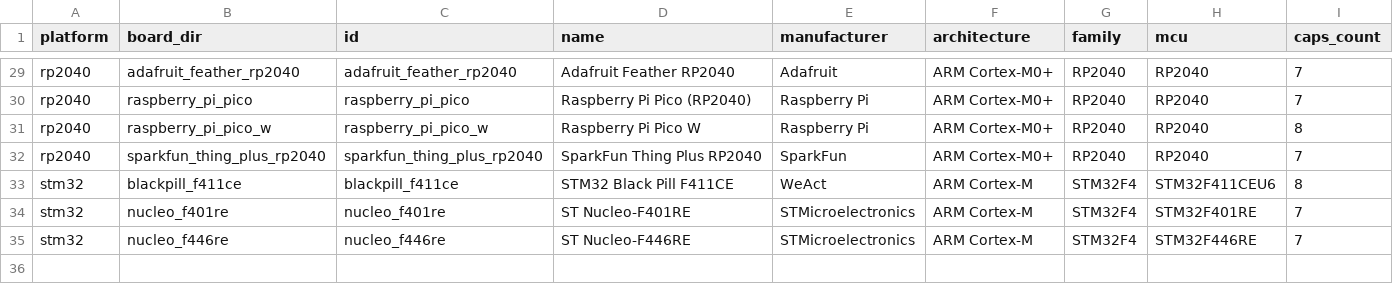
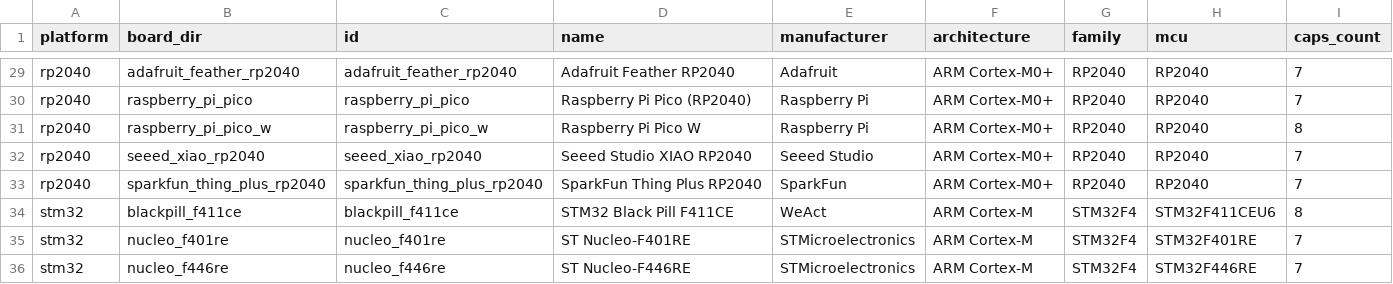
Before and after one commit to homer1013/BasaltOS, a CSV file: docs/BOARD_TAXONOMY_INDEX.csv, drawn as a sheet; only a part is shown, gaps mark what is left out; the diff names each change by its address in the sheet, - before the commit and + after, or states it on an @@ line.

Commit message:
feat(foundation): add Seeed XIAO RP2040 baseline board profile

```diff
--- a/docs/BOARD_TAXONOMY_INDEX.csv
+++ b/docs/BOARD_TAXONOMY_INDEX.csv
+row 32: rp2040 | seeed_xiao_rp2040 | seeed_xiao_rp2040 | Seeed Studio XIAO RP2040 | Seeed Studio | ARM Cortex-M0+ | RP2040 | RP2040 | 7
```
Also changed, not shown: docs/planning/MANUFACTURER_BOARD_MATRIX.csv, 7 other files.
